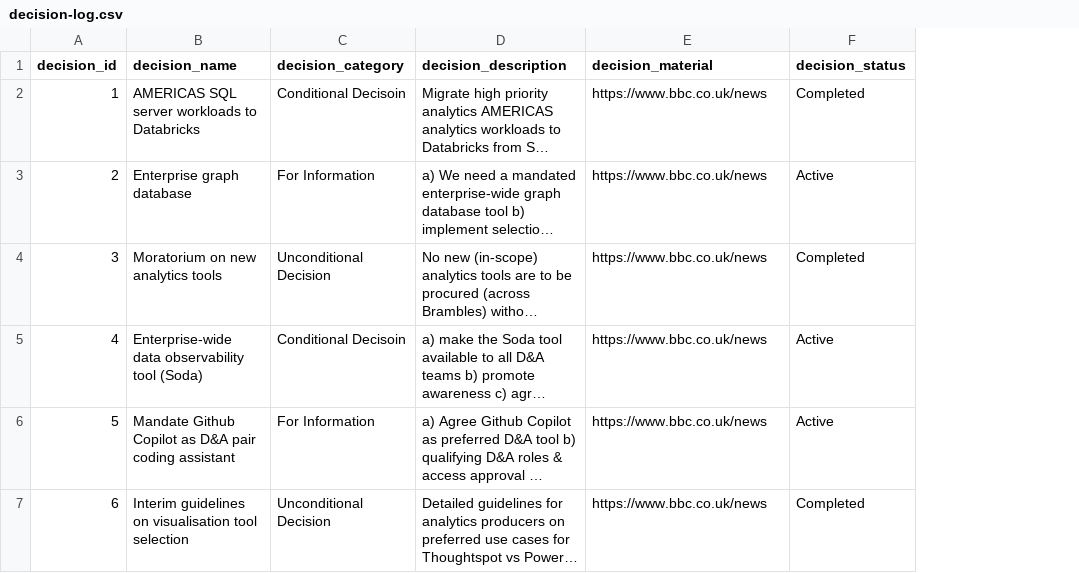
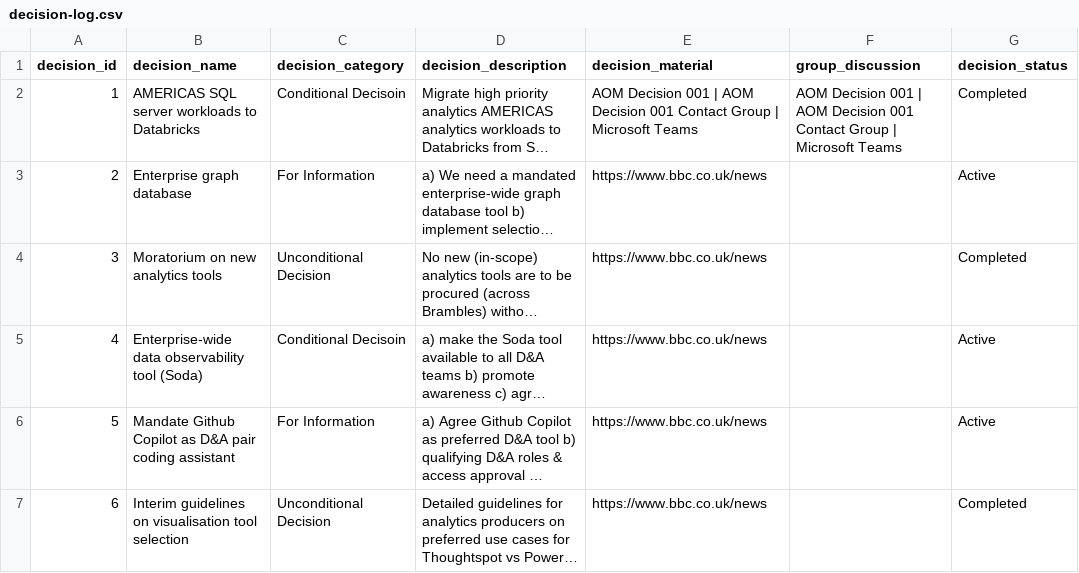
Before and after one commit to kd-gitgub/aom-tool-decision-log, a CSV file: decision-log.csv, drawn as a sheet; only a part is shown; long unchanged cells end in …; the diff names each change by its address in the sheet, - before the commit and + after, or states it on an @@ line.

Commit message:
Add files via upload

```diff
--- a/decision-log.csv
+++ b/decision-log.csv
+column F (group_discussion), row 2: AOM Decision 001 | AOM Decision 001 Contact Group | Microsoft Teams
-E2 (decision_material): https://www.bbc.co.uk/news
+E2 (decision_material): AOM Decision 001 | AOM Decision 001 Contact Group | Microsoft Teams
```
